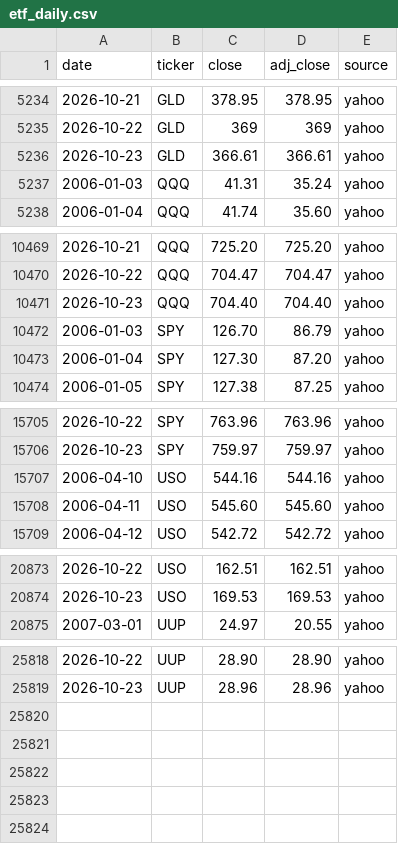
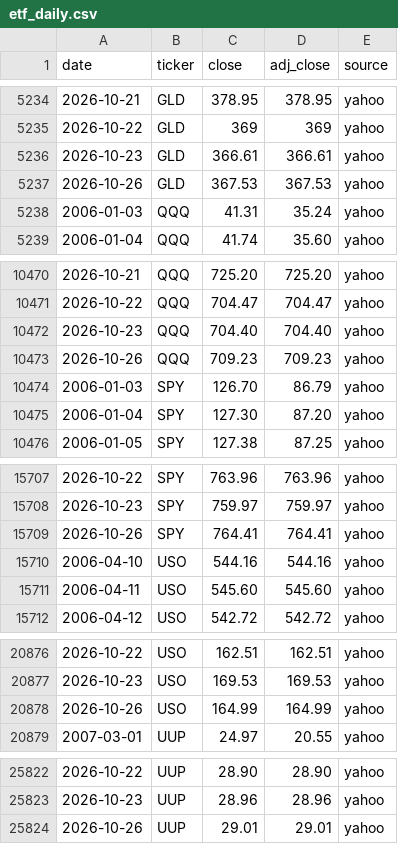
Before and after one commit to Jim-Lohse/investment-lab, a CSV file: data/prices/etf_daily.csv, drawn as a sheet; only a part is shown, gaps mark what is left out; the diff covers the shown part only.

```diff
--- a/data/prices/etf_daily.csv
+++ b/data/prices/etf_daily.csv
@@ -5236,2 +5236,3 @@ date,ticker,close,adj_close,source
 2026-10-23,GLD,366.61,366.61,yahoo
+2026-10-26,GLD,367.53,367.53,yahoo
 2006-01-03,QQQ,41.31,35.24,yahoo
@@ -10471,2 +10472,3 @@ date,ticker,close,adj_close,source
 2026-10-23,QQQ,704.40,704.40,yahoo
+2026-10-26,QQQ,709.23,709.23,yahoo
 2006-01-03,SPY,126.70,86.79,yahoo
@@ -15706,2 +15708,3 @@ date,ticker,close,adj_close,source
 2026-10-23,SPY,759.97,759.97,yahoo
+2026-10-26,SPY,764.41,764.41,yahoo
 2006-04-10,USO,544.16,544.16,yahoo
@@ -20874,2 +20877,3 @@ date,ticker,close,adj_close,source
 2026-10-23,USO,169.53,169.53,yahoo
+2026-10-26,USO,164.99,164.99,yahoo
 2007-03-01,UUP,24.97,20.55,yahoo
@@ -25819 +25823,2 @@ date,ticker,close,adj_close,source
 2026-10-23,UUP,28.96,28.96,yahoo
+2026-10-26,UUP,29.01,29.01,yahoo
```
Also changed, not shown: 14 edited cells elsewhere in this file, data/derived/positioning_weekly.csv, data/flows/gld_holdings.csv, 19 other files.
